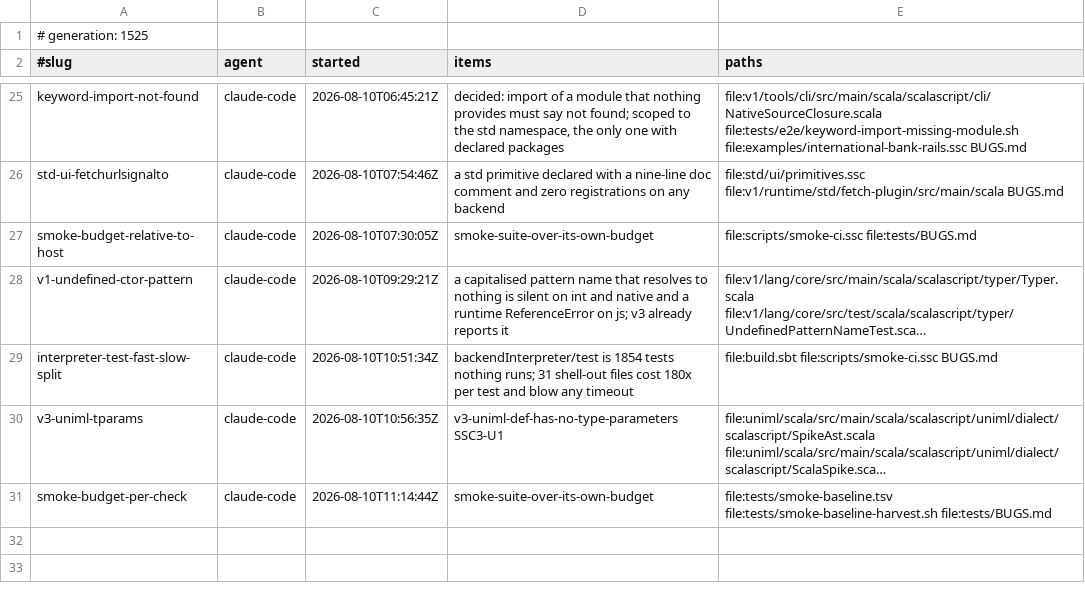
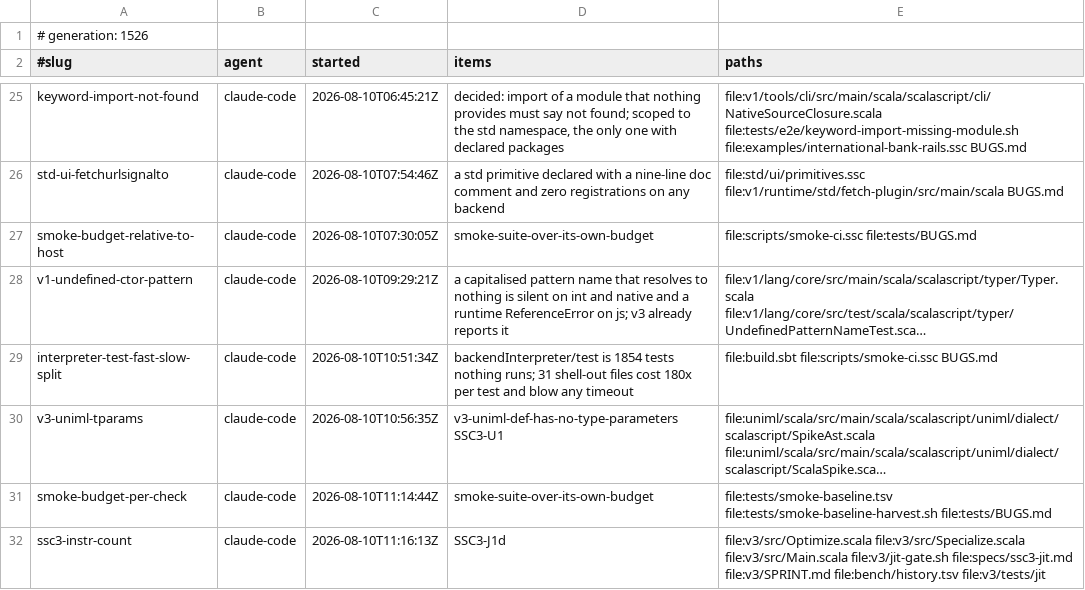
Before and after one commit to sergey-scherbina/scalascript, a TSV file: .work/active/LEDGER.tsv, drawn as a sheet; only a part is shown, gaps mark what is left out; long unchanged cells end in …; the diff names each change by its address in the sheet, - before the commit and + after, or states it on an @@ line.

Commit message:
claim: ssc3-instr-count (SSC3-J1d) [skip ci]

```diff
--- a/.work/active/LEDGER.tsv
+++ b/.work/active/LEDGER.tsv
-A1 (#slug): # generation: 1525
+A1 (#slug): # generation: 1526
+row 32: ssc3-instr-count | claude-code | 2026-08-10T11:16:13Z | SSC3-J1d | file:v3/src/Optimize.scala file:v3/src/Specialize.scala file:v3/src/Main.scala file:v3/jit-gate.sh file:specs/ssc3-jit.md file:v3/SPRINT.md file:bench/history.tsv file:v3/tests/jit
```
Also changed, not shown: 1 other file.
